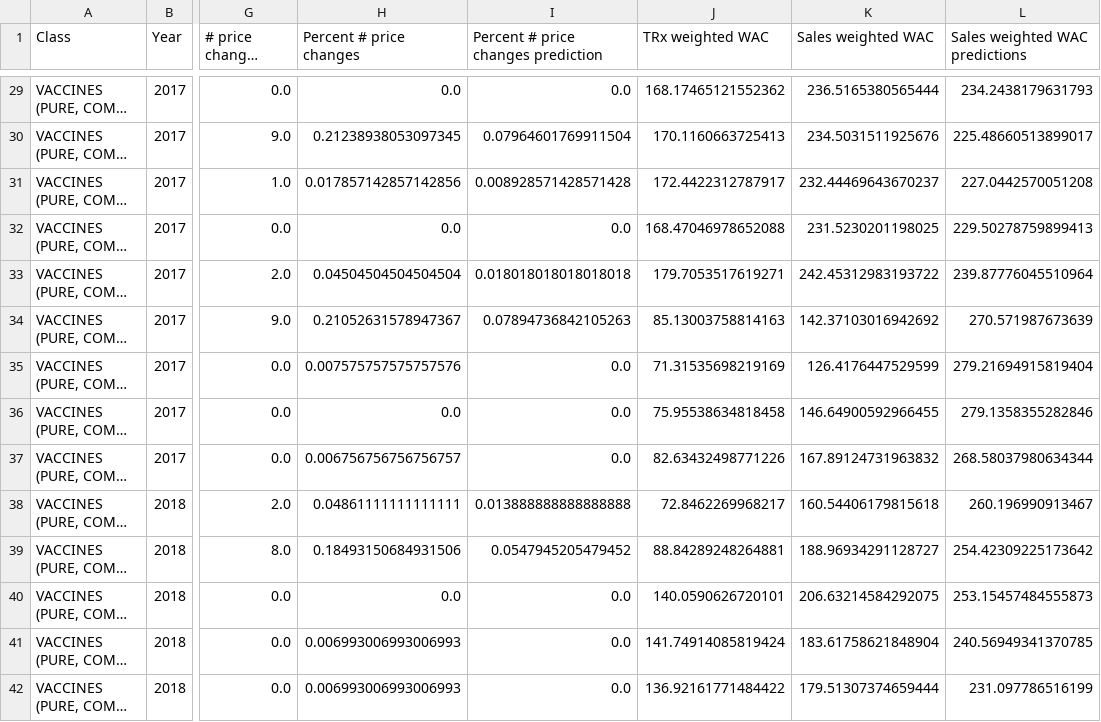
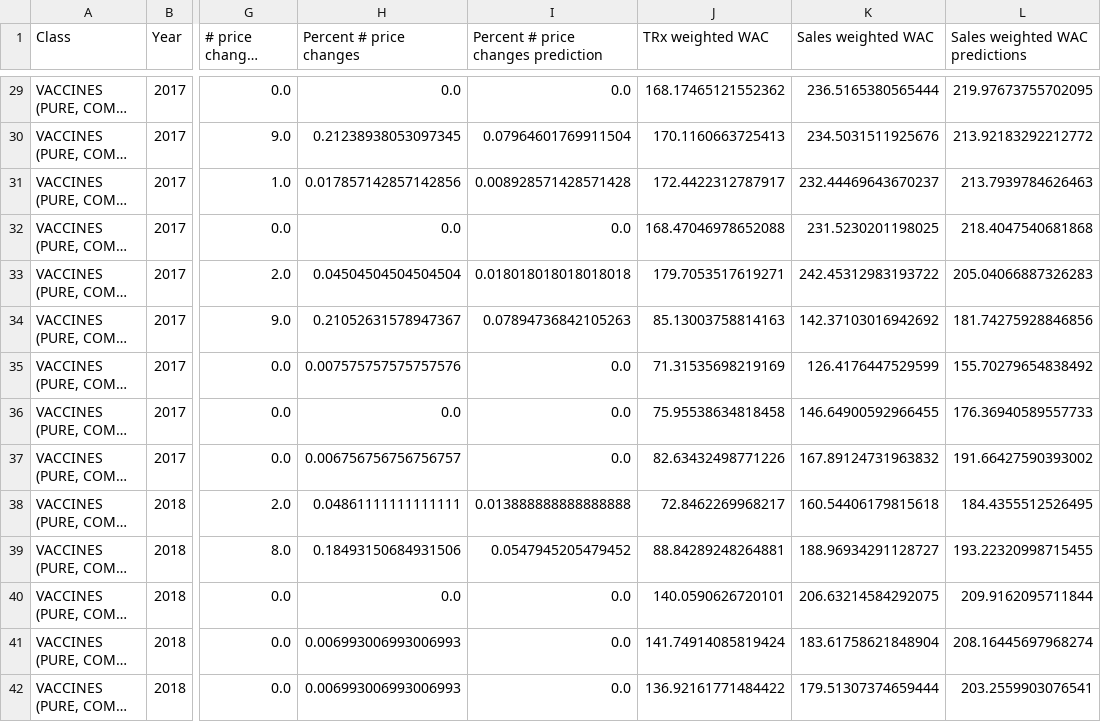
Before and after one commit to pauldoan/CBS_Nephron, a CSV file: Deliverable/deliverable_VACCINES (PURE, COMB, OTHER).csv, drawn as a sheet; only a part is shown, gaps mark what is left out; long unchanged cells end in …; the diff covers the shown part only; the diff names each change by its address in the sheet, - before the commit and + after, or states it on an @@ line.

```diff
--- a/Deliverable/deliverable_VACCINES (PURE, COMB, OTHER).csv
+++ b/Deliverable/deliverable_VACCINES (PURE, COMB, OTHER).csv
-L29 (Sales weighted WAC predictions): 234.2438179631793
+L29 (Sales weighted WAC predictions): 219.97673755702095
-L30 (Sales weighted WAC predictions): 225.48660513899017
+L30 (Sales weighted WAC predictions): 213.92183292212772
-L31 (Sales weighted WAC predictions): 227.0442570051208
+L31 (Sales weighted WAC predictions): 213.7939784626463
-L32 (Sales weighted WAC predictions): 229.50278759899413
+L32 (Sales weighted WAC predictions): 218.4047540681868
-L33 (Sales weighted WAC predictions): 239.87776045510964
+L33 (Sales weighted WAC predictions): 205.04066887326283
-L34 (Sales weighted WAC predictions): 270.571987673639
+L34 (Sales weighted WAC predictions): 181.74275928846856
-L35 (Sales weighted WAC predictions): 279.21694915819404
+L35 (Sales weighted WAC predictions): 155.70279654838492
-L36 (Sales weighted WAC predictions): 279.1358355282846
+L36 (Sales weighted WAC predictions): 176.36940589557733
-L37 (Sales weighted WAC predictions): 268.58037980634344
+L37 (Sales weighted WAC predictions): 191.66427590393002
-L38 (Sales weighted WAC predictions): 260.196990913467
+L38 (Sales weighted WAC predictions): 184.4355512526495
-L39 (Sales weighted WAC predictions): 254.42309225173642
+L39 (Sales weighted WAC predictions): 193.22320998715455
-L40 (Sales weighted WAC predictions): 253.15457484555873
+L40 (Sales weighted WAC predictions): 209.9162095711844
-L41 (Sales weighted WAC predictions): 240.56949341370785
+L41 (Sales weighted WAC predictions): 208.16445697968274
-L42 (Sales weighted WAC predictions): 231.097786516199
+L42 (Sales weighted WAC predictions): 203.2559903076541
```
Also changed, not shown: 82 edited cells elsewhere in this file, Predictive Models/Results/Method 2/VACCINES (PURE, COMB, OTHER).csv, 2 other files.
